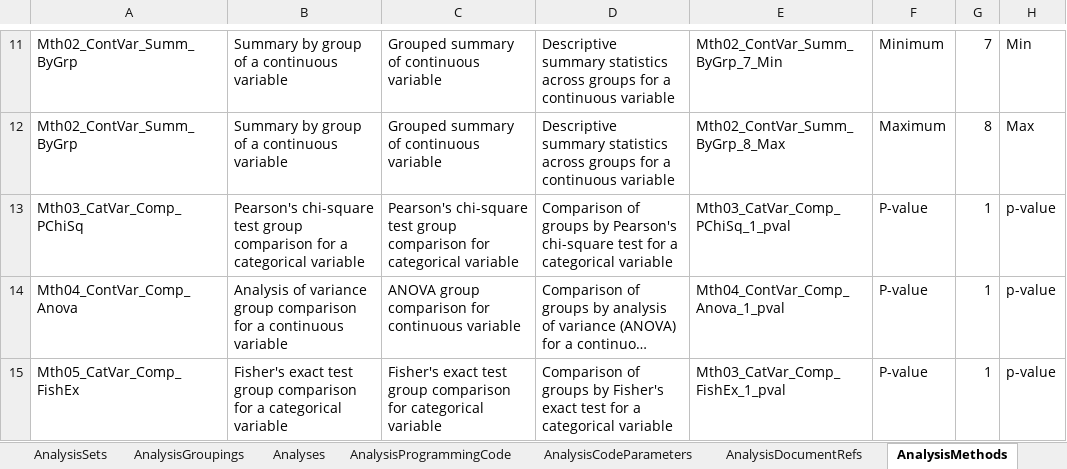
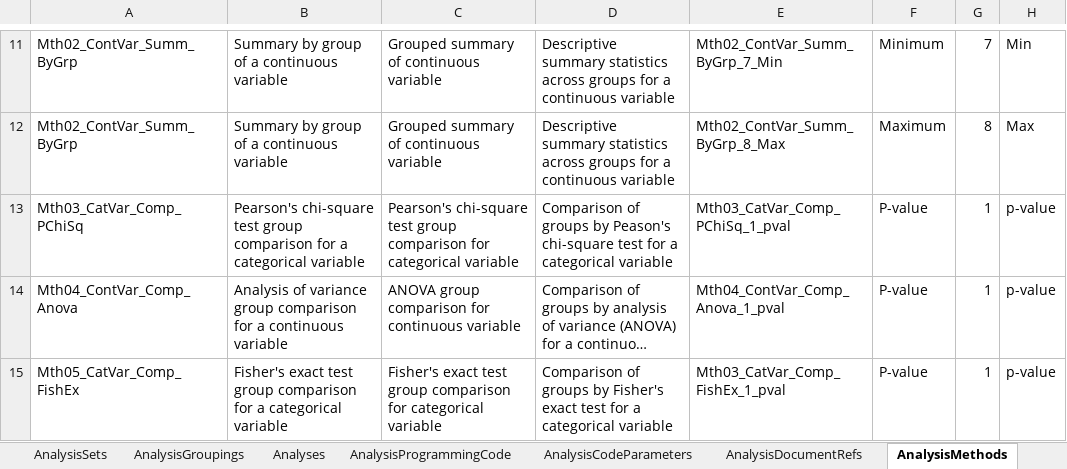
Before and after one commit to cdisc-org/analysis-results-standard, an Excel workbook: workfiles/examples/Hackathon/Common Safety Displays.xlsx, sheet AnalysisMethods, drawn as a sheet; only a part is shown, gaps mark what is left out; long unchanged cells end in …; values as stored, in another font and other column widths than the file's, no borders; the diff names each change by its address in the sheet, - before the commit and + after, or states it on an @@ line.

```diff
--- a/workfiles/examples/Hackathon/Common Safety Displays.xlsx (sheet AnalysisMethods)
+++ b/workfiles/examples/Hackathon/Common Safety Displays.xlsx (sheet AnalysisMethods)
-D13: …groups by Pearson's chi-square test…
+D13: …groups by Peason's chi-square test…
```
Also changed, not shown: sheet Displays, project/excel/ars_ldm.xlsx, 38 other files.
